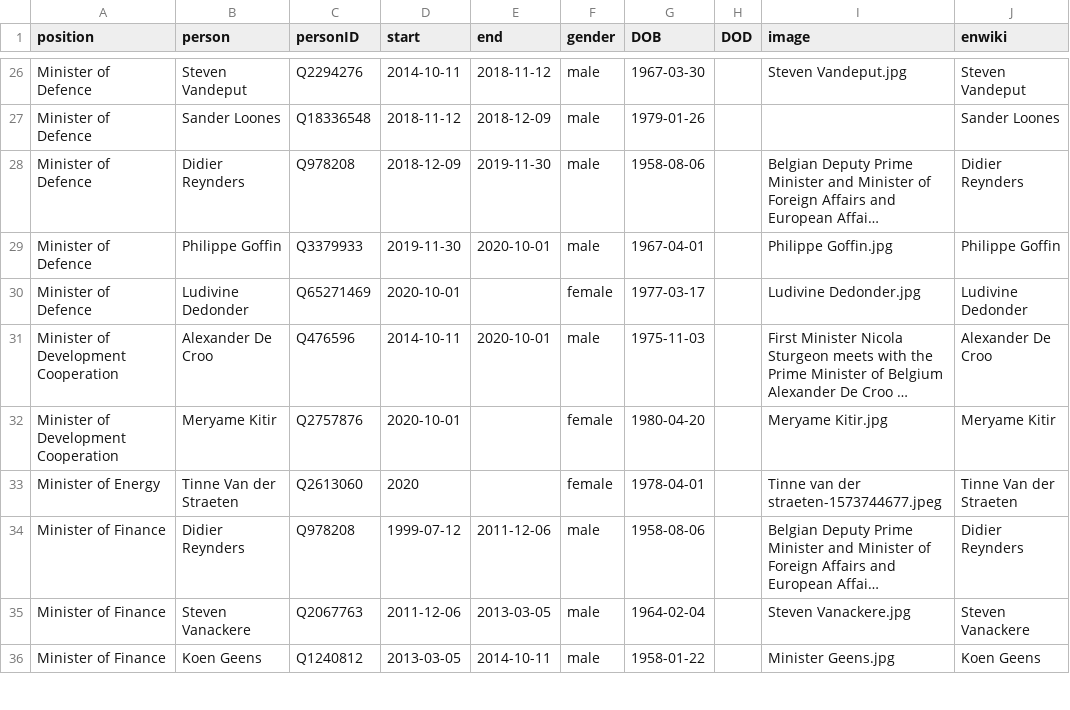
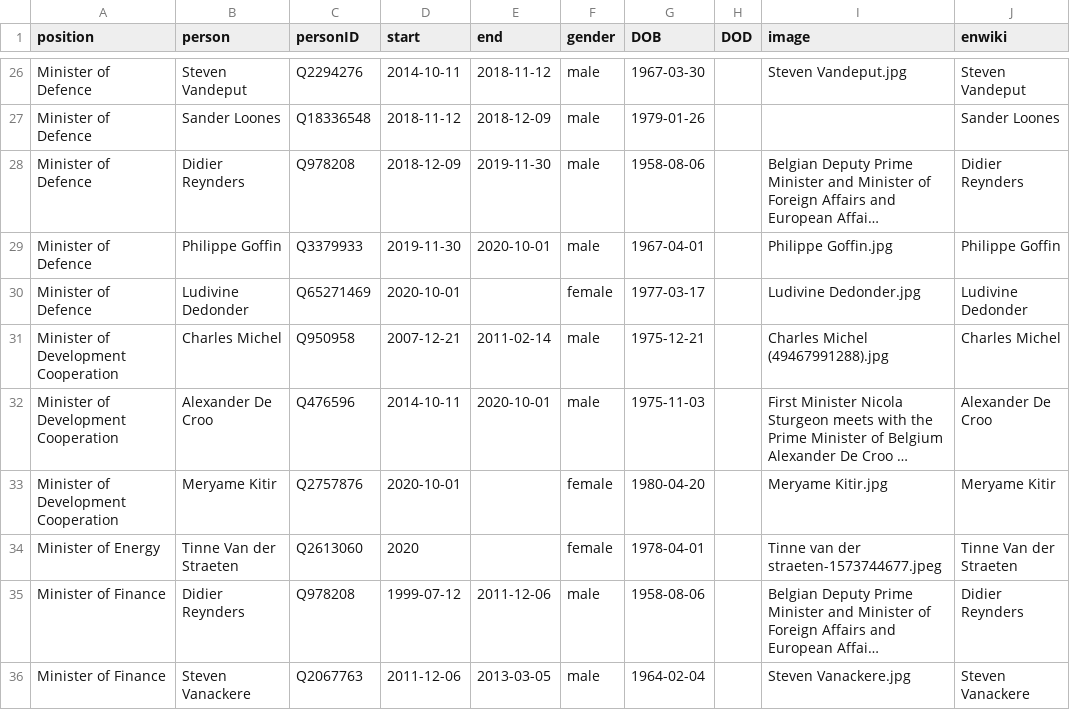
Before and after one commit to every-politician-scrapers/belgium-cabinet, a CSV file: html/holders21.csv, drawn as a sheet; only a part is shown, gaps mark what is left out; the shorter side is filled out with more unchanged rows; long unchanged cells end in …; the diff names each change by its address in the sheet, - before the commit and + after, or states it on an @@ line.

Commit message:
PCB update

```diff
--- a/html/holders21.csv
+++ b/html/holders21.csv
+row 31: Minister of Development Cooperation | Charles Michel | Q950958 | 2007-12-21 | 2011-02-14 | male | 1975-12-21 |  | Charles Michel (49467991288).jpg | Charles Michel
```
